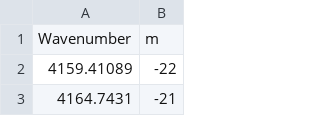
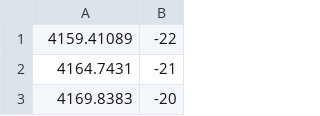
Before and after one commit to boss-bee/data_repository, a CSV file: CO_overtone_HeathClementsOrtiz.csv, drawn as a sheet; only a part is shown; the shorter side is filled out with more unchanged rows; the diff names each change by its address in the sheet, - before the commit and + after, or states it on an @@ line.

Commit message:
Add files via upload
Corrected format.

```diff
--- a/CO_overtone_HeathClementsOrtiz.csv
+++ b/CO_overtone_HeathClementsOrtiz.csv
-row 1: Wavenumber | m
```
